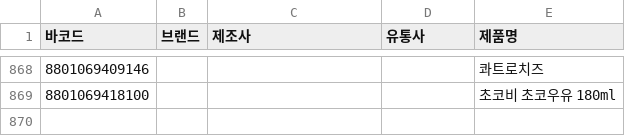
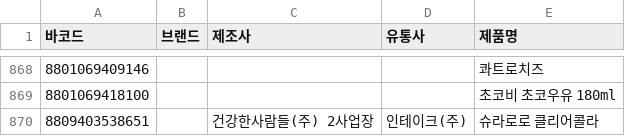
Before and after one commit to NullFull/isnamyang, a CSV file: backend/data/products.csv, drawn as a sheet; only a part is shown, gaps mark what is left out; the diff names each change by its address in the sheet, - before the commit and + after, or states it on an @@ line.

Commit message:
Update products.csv

```diff
--- a/backend/data/products.csv
+++ b/backend/data/products.csv
+row 870: 8809403538651 |  | 건강한사람들(주) 2사업장 | 인테이크(주) | 슈라로로 클리어콜라
```
